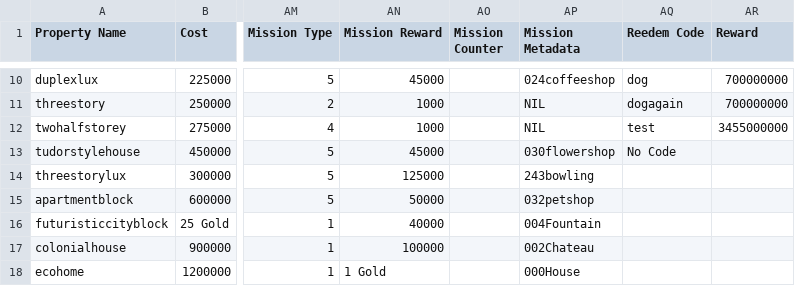
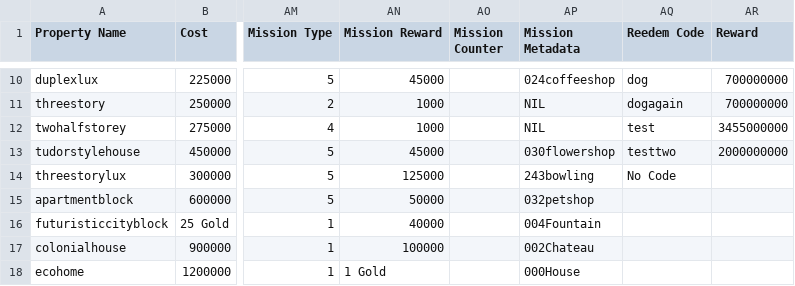
Before and after one commit to Zaiqin/ZQStudios, a CSV file: BCstats.csv, drawn as a sheet; only a part is shown, gaps mark what is left out; the diff names each change by its address in the sheet, - before the commit and + after, or states it on an @@ line.

Commit message:
Update BCstats.csv

```diff
--- a/BCstats.csv
+++ b/BCstats.csv
-AQ13 (Reedem Code): No Code
+AQ13 (Reedem Code): testtwo
-AR13 (Reward): (empty)
+AR13 (Reward): 2000000000
-AQ14 (Reedem Code): (empty)
+AQ14 (Reedem Code): No Code
```
